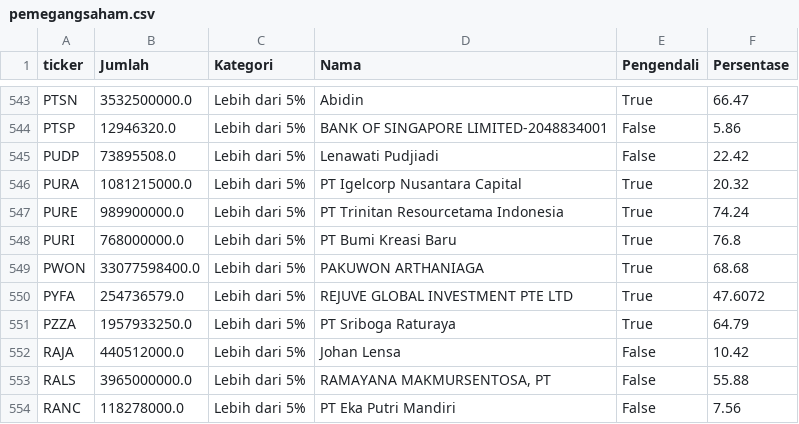
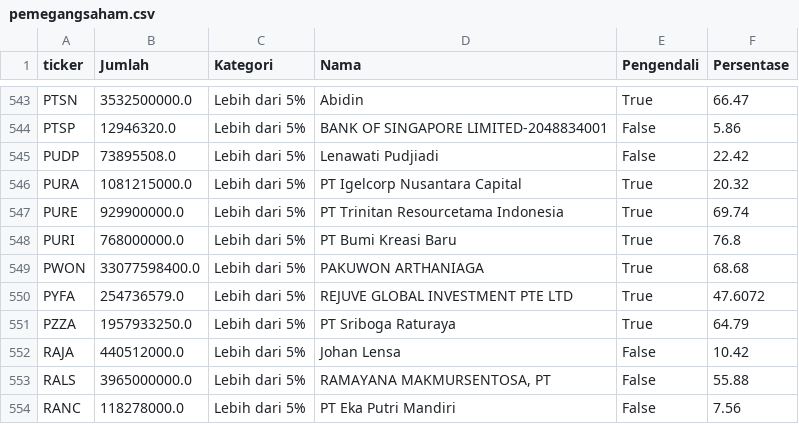
Before and after one commit to ledwindra/indonesia-stock-exchange, a CSV file: data/pemegangsaham.csv, drawn as a sheet; only a part is shown, gaps mark what is left out.

Commit message:
Update shareholder data

```diff
--- a/data/pemegangsaham.csv
+++ b/data/pemegangsaham.csv
@@ -546,3 +546,3 @@ PUDP,73895508.0,Lebih dari 5%,Lenawati Pudjiadi ,False,22.42
 PURA,1081215000.0,Lebih dari 5%,PT Igelcorp Nusantara Capital,True,20.32
-PURE,989900000.0,Lebih dari 5%,PT Trinitan Resourcetama Indonesia,True,74.24
+PURE,929900000.0,Lebih dari 5%,PT Trinitan Resourcetama Indonesia,True,69.74
 PURI,768000000.0,Lebih dari 5%,PT Bumi Kreasi Baru,True,76.8
```
